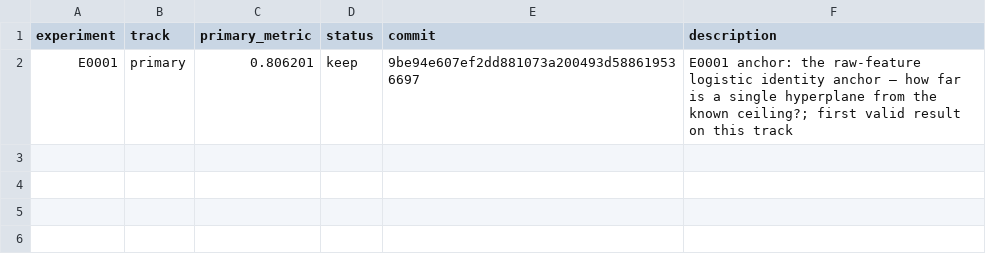
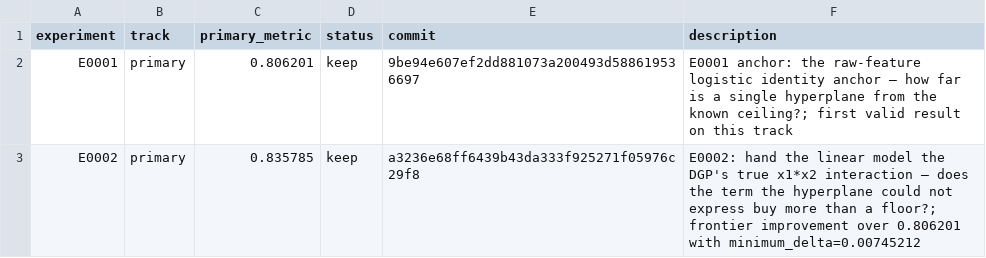
Before and after one commit to Xiang-Shan/klein-auto-research, a TSV file: studies/00-known-truth-quickstart/results.tsv, drawn as a sheet; the diff names each change by its address in the sheet, - before the commit and + after, or states it on an @@ line.

```diff
--- a/studies/00-known-truth-quickstart/results.tsv
+++ b/studies/00-known-truth-quickstart/results.tsv
+row 3: E0002 | primary | 0.835785 | keep | a3236e68ff6439b43da333f925271f05976c29f8 | E0002: hand the linear model the DGP's true x1*x2 interaction — does the term the hyperplane could not express buy more than a floor?; frontier improvement over 0.806201 with minimum_delta=0.00745212
```
Also changed, not shown: studies/00-known-truth-quickstart/aux_metrics.tsv, studies/00-known-truth-quickstart/models/manifest.tsv, 4 other files.
